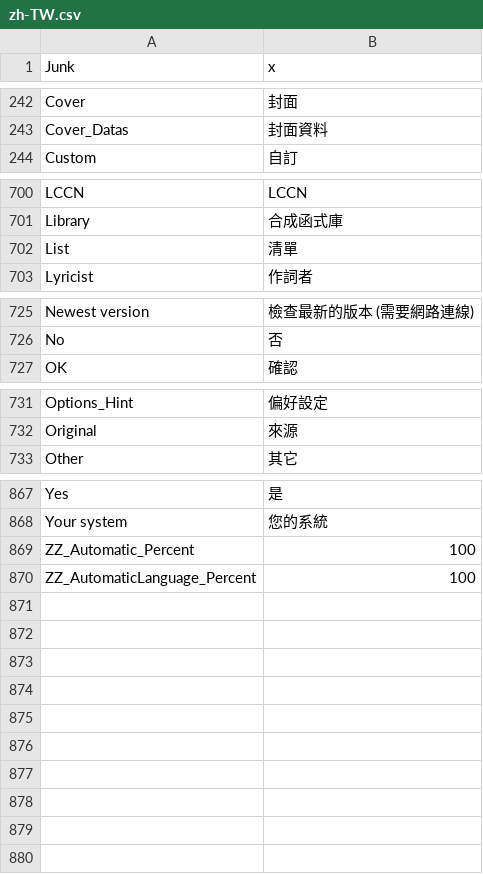
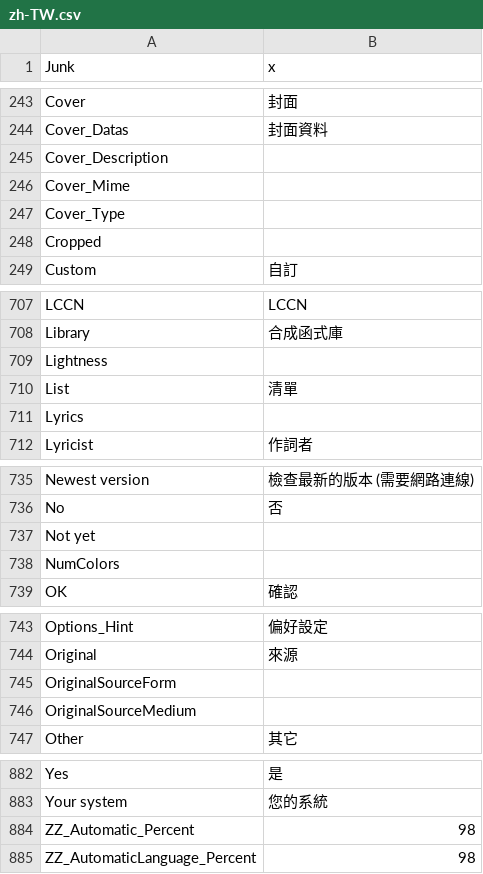
Before and after one commit to MediaArea/MediaInfo, a CSV file: Source/Ressource/Plugin/Language/zh-TW.csv, drawn as a sheet; only a part is shown, gaps mark what is left out; the diff covers the shown part only.

Commit message:
x Go back to v0.7.7.7 version of zh-TW language
git-svn-id: svn://svn.code.sf.net/p/mediainfo/code/MediaInfo/trunk@955 45c5ae6f-87cc-4fd0-92ee-e4f023fd80da

```diff
--- a/Source/Ressource/Plugin/Language/zh-TW.csv
+++ b/Source/Ressource/Plugin/Language/zh-TW.csv
@@ -243,2 +244,6 @@ Cover;封面
 Cover_Datas;封面資料
+Cover_Description
+Cover_Mime
+Cover_Type
+Cropped
 Custom;自訂
@@ -701,3 +708,5 @@ LCCN;LCCN
 Library;合成函式庫
+Lightness
 List;清單
+Lyrics
 Lyricist;作詞者
@@ -726,2 +736,4 @@ Newest version;檢查最新的版本 (需要網路連線)
 No;否
+Not yet
+NumColors
 OK;確認
@@ -732,2 +744,4 @@ Options_Hint;偏好設定
 Original;來源
+OriginalSourceForm
+OriginalSourceMedium
 Other;其它
@@ -868,3 +883,3 @@ Yes;是
 Your system;您的系統
-ZZ_Automatic_Percent;100
-ZZ_AutomaticLanguage_Percent;100
+ZZ_Automatic_Percent;98
+ZZ_AutomaticLanguage_Percent;98
```
Also changed, not shown: 5 added rows elsewhere in this file.
